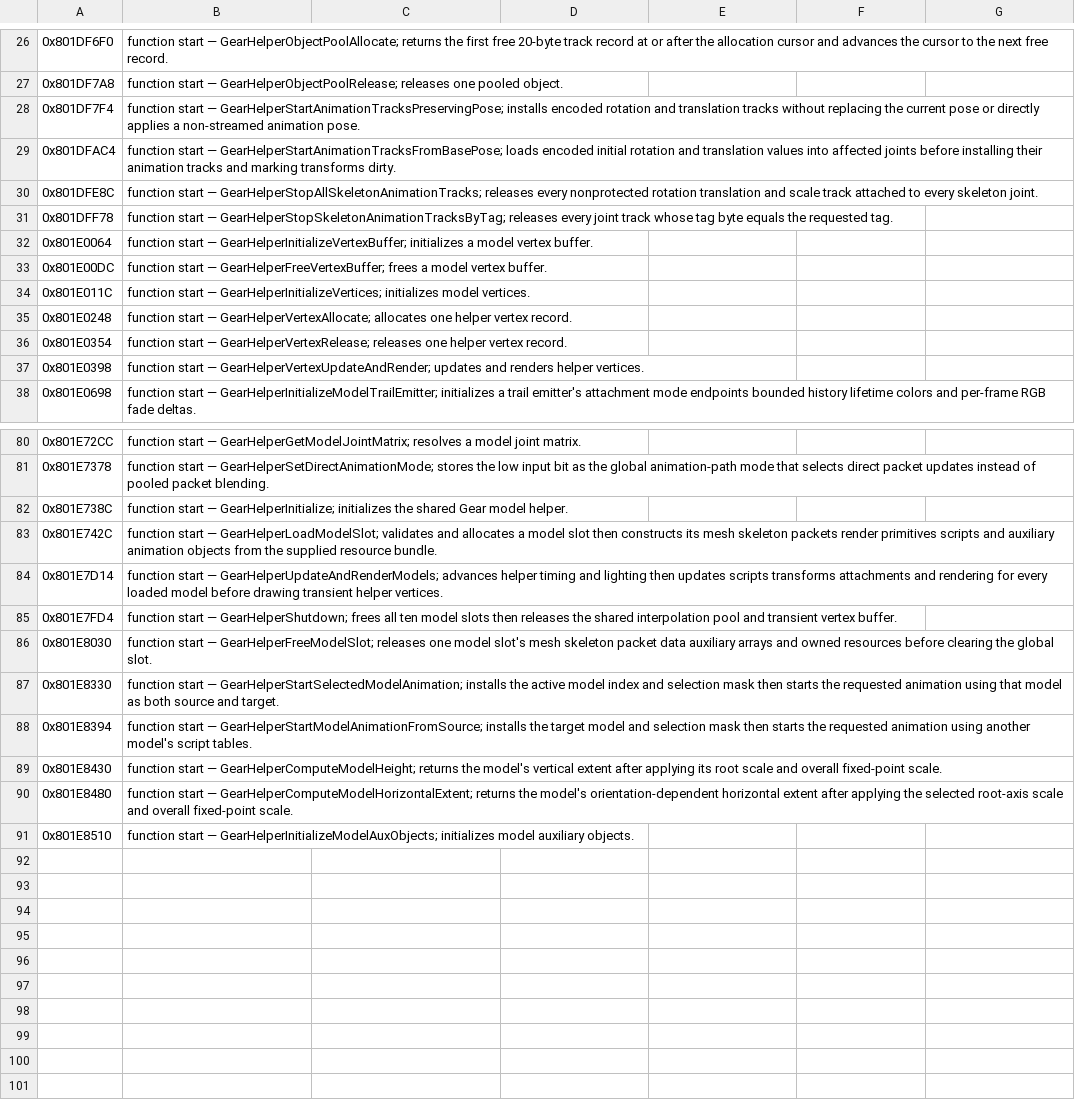
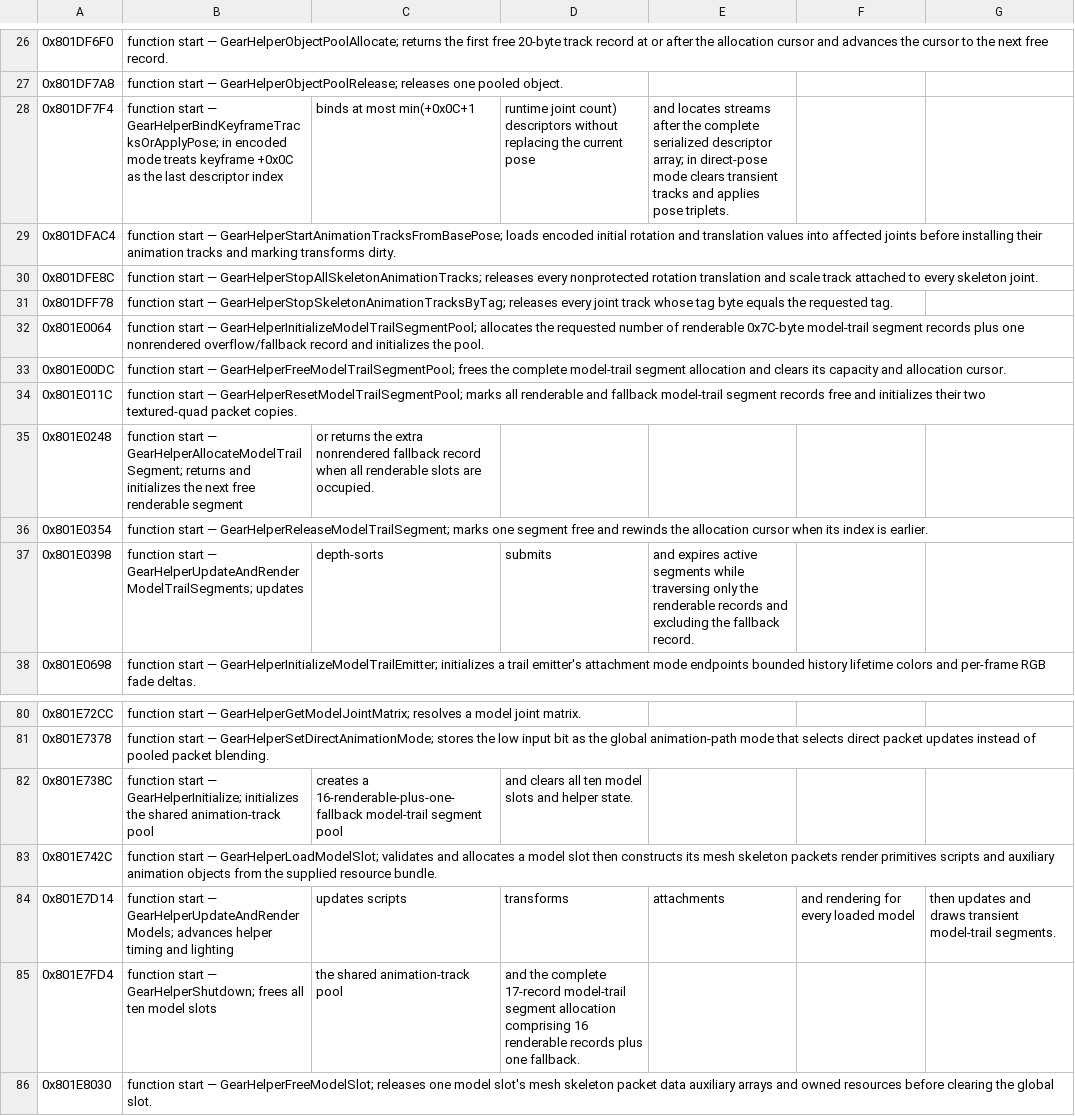
Before and after one commit to OpokXeno/xenogears-recomp, a CSV file: annotations/overlays/gear/gear-helper-overlay_annotations.csv, drawn as a sheet; only a part is shown, gaps mark what is left out; the shorter side is filled out with more unchanged rows.

Commit message:
annotations: refine subsystem function names

```diff
--- a/annotations/overlays/gear/gear-helper-overlay_annotations.csv
+++ b/annotations/overlays/gear/gear-helper-overlay_annotations.csv
@@ -27,3 +27,3 @@
 0x801DF7A8, function start — GearHelperObjectPoolRelease; releases one pooled object.
-0x801DF7F4, function start — GearHelperStartAnimationTracksPreservingPose; installs encoded rotation and translation tracks without replacing the current pose or directly applies a non-streamed animation pose.
+0x801DF7F4, function start — GearHelperBindKeyframeTracksOrApplyPose; in encoded mode treats keyframe +0x0C as the last descriptor index, binds at most min(+0x0C+1, runtime joint count) descriptors without replacing the current pose, and locates streams after the complete serialized descriptor array; in direct-pose mode clears transient tracks and applies pose triplets.
 0x801DFAC4, function start — GearHelperStartAnimationTracksFromBasePose; loads encoded initial rotation and translation values into affected joints before installing their animation tracks and marking transforms dirty.
@@ -31,8 +31,8 @@
 0x801DFF78, function start — GearHelperStopSkeletonAnimationTracksByTag; releases every joint track whose tag byte equals the requested tag.
-0x801E0064, function start — GearHelperInitializeVertexBuffer; initializes a model vertex buffer.
-0x801E00DC, function start — GearHelperFreeVertexBuffer; frees a model vertex buffer.
-0x801E011C, function start — GearHelperInitializeVertices; initializes model vertices.
-0x801E0248, function start — GearHelperVertexAllocate; allocates one helper vertex record.
-0x801E0354, function start — GearHelperVertexRelease; releases one helper vertex record.
-0x801E0398, function start — GearHelperVertexUpdateAndRender; updates and renders helper vertices.
+0x801E0064, function start — GearHelperInitializeModelTrailSegmentPool; allocates the requested number of renderable 0x7C-byte model-trail segment records plus one nonrendered overflow/fallback record and initializes the pool.
+0x801E00DC, function start — GearHelperFreeModelTrailSegmentPool; frees the complete model-trail segment allocation and clears its capacity and allocation cursor.
+0x801E011C, function start — GearHelperResetModelTrailSegmentPool; marks all renderable and fallback model-trail segment records free and initializes their two textured-quad packet copies.
+0x801E0248, function start — GearHelperAllocateModelTrailSegment; returns and initializes the next free renderable segment, or returns the extra nonrendered fallback record when all renderable slots are occupied.
+0x801E0354, function start — GearHelperReleaseModelTrailSegment; marks one segment free and rewinds the allocation cursor when its index is earlier.
+0x801E0398, function start — GearHelperUpdateAndRenderModelTrailSegments; updates, depth-sorts, submits, and expires active segments while traversing only the renderable records and excluding the fallback record.
 0x801E0698, function start — GearHelperInitializeModelTrailEmitter; initializes a trail emitter's attachment mode endpoints bounded history lifetime colors and per-frame RGB fade deltas.
@@ -81,6 +81,6 @@
 0x801E7378, function start — GearHelperSetDirectAnimationMode; stores the low input bit as the global animation-path mode that selects direct packet updates instead of pooled packet blending.
-0x801E738C, function start — GearHelperInitialize; initializes the shared Gear model helper.
+0x801E738C, function start — GearHelperInitialize; initializes the shared animation-track pool, creates a 16-renderable-plus-one-fallback model-trail segment pool, and clears all ten model slots and helper state.
 0x801E742C, function start — GearHelperLoadModelSlot; validates and allocates a model slot then constructs its mesh skeleton packets render primitives scripts and auxiliary animation objects from the supplied resource bundle.
-0x801E7D14, function start — GearHelperUpdateAndRenderModels; advances helper timing and lighting then updates scripts transforms attachments and rendering for every loaded model before drawing transient helper vertices.
-0x801E7FD4, function start — GearHelperShutdown; frees all ten model slots then releases the shared interpolation pool and transient vertex buffer.
+0x801E7D14, function start — GearHelperUpdateAndRenderModels; advances helper timing and lighting, updates scripts, transforms, attachments, and rendering for every loaded model, then updates and draws transient model-trail segments.
+0x801E7FD4, function start — GearHelperShutdown; frees all ten model slots, the shared animation-track pool, and the complete 17-record model-trail segment allocation comprising 16 renderable records plus one fallback.
 0x801E8030, function start — GearHelperFreeModelSlot; releases one model slot's mesh skeleton packet data auxiliary arrays and owned resources before clearing the global slot.
```
Also changed, not shown: annotations/overlays/battle/battle-overlay_annotations.csv, annotations/overlays/movie/movie-str-lib-overlay_annotations.csv, 3 other files.
